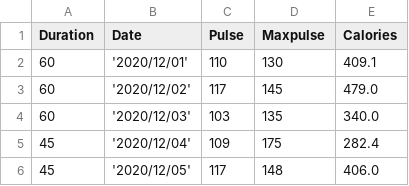
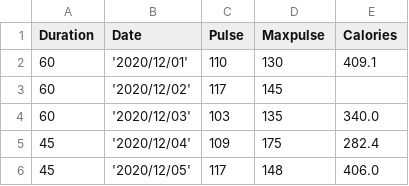
Before and after one commit to anandnanda/PythonBasics, a CSV file: Sample.csv, drawn as a sheet; only a part is shown.

Commit message:
edited
Removed Calories value for the entry on 2020/12/02.

```diff
--- a/Sample.csv
+++ b/Sample.csv
@@ -2,3 +2,3 @@ Duration,Date,Pulse,Maxpulse,Calories
 60,'2020/12/01',110,130,409.1
-60,'2020/12/02',117,145,479.0
+60,'2020/12/02',117,145,
 60,'2020/12/03',103,135,340.0
```
